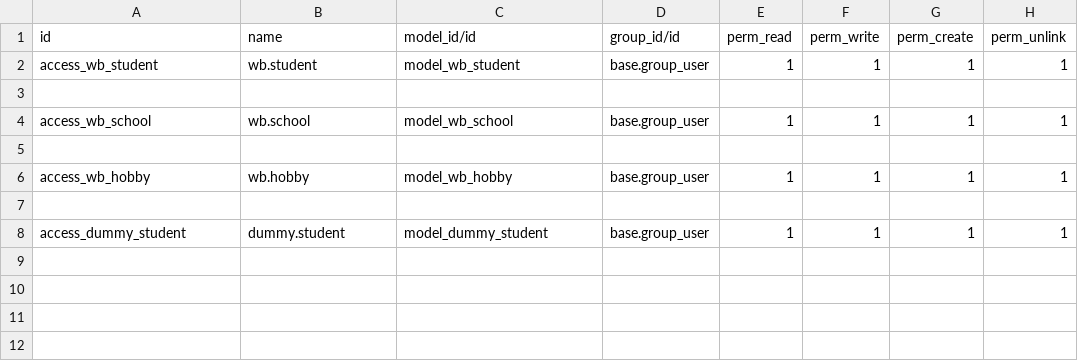
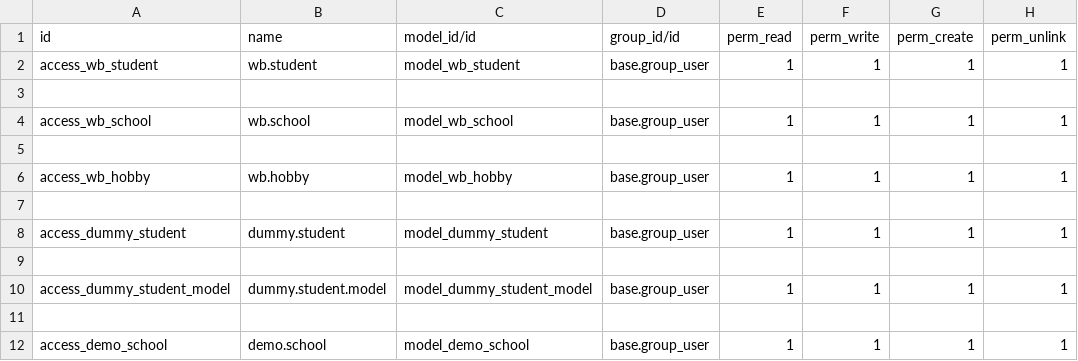
Before and after one commit to elmacimelih/odoo, a CSV file: custom_addons/student/security/ir.model.access.csv, drawn as a sheet.

```diff
--- a/custom_addons/student/security/ir.model.access.csv
+++ b/custom_addons/student/security/ir.model.access.csv
@@ -8 +8,5 @@ access_wb_hobby,wb.hobby,model_wb_hobby,base.group_user,1,1,1,1
 access_dummy_student,dummy.student,model_dummy_student,base.group_user,1,1,1,1
+
+access_dummy_student_model,dummy.student.model,model_dummy_student_model,base.group_user,1,1,1,1
+
+access_demo_school,demo.school,model_demo_school,base.group_user,1,1,1,1
```
Also changed, not shown: 19 other files.
